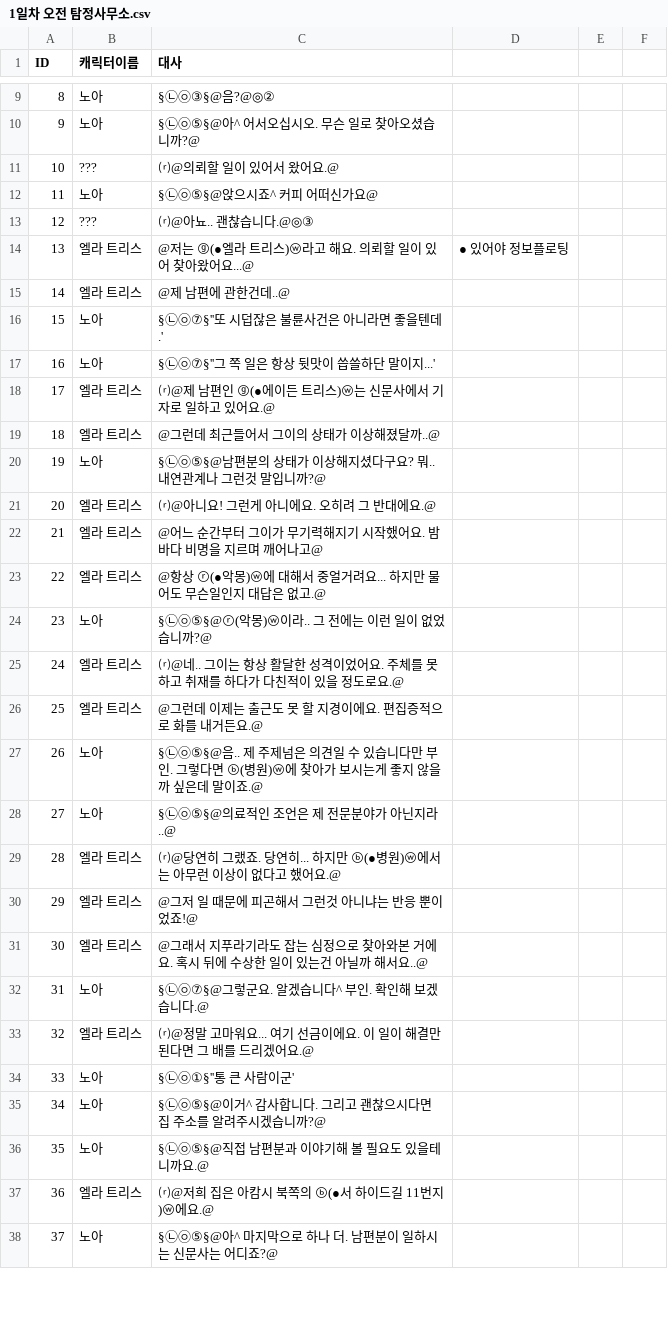
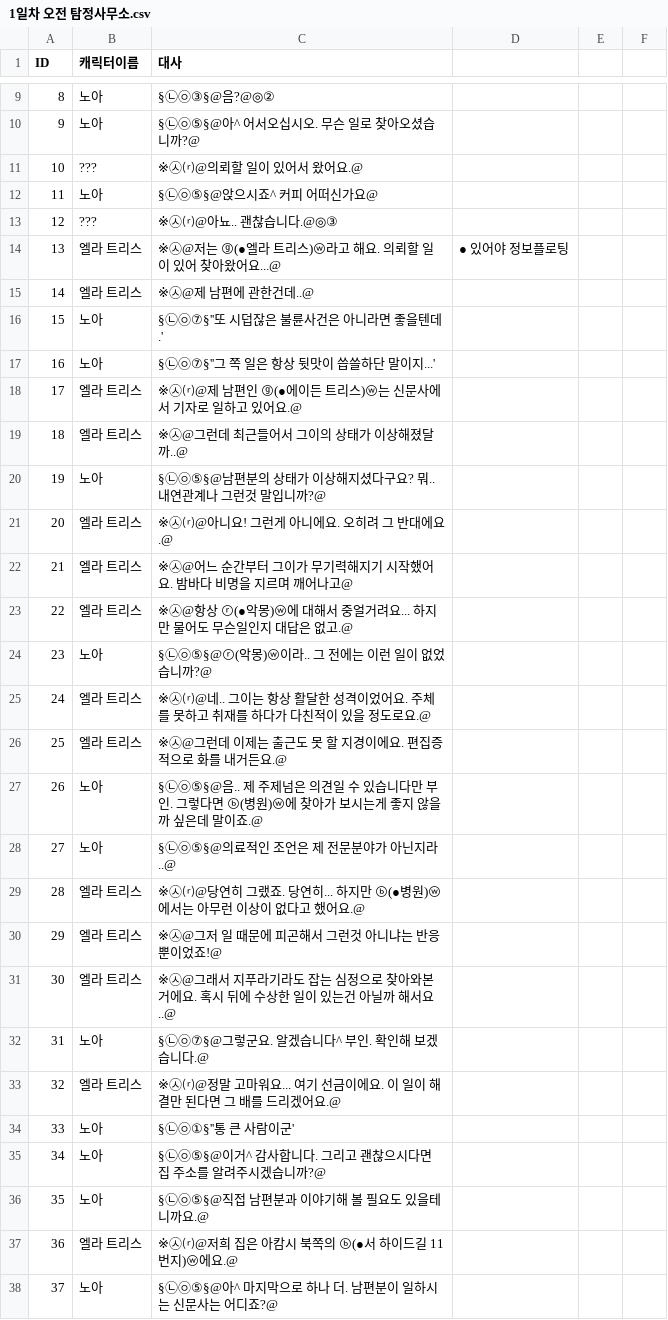
Before and after one commit to coolblue1853/PlamTurtle_Coc, a CSV file: A Shadow Over the Water/Assets/Asset/Resources/1일차 오전 탐정사무소.csv, drawn as a sheet; only a part is shown, gaps mark what is left out; the diff covers the shown part only.

```diff
--- a/A Shadow Over the Water/Assets/Asset/Resources/1일차 오전 탐정사무소.csv
+++ b/A Shadow Over the Water/Assets/Asset/Resources/1일차 오전 탐정사무소.csv
@@ -10,25 +10,25 @@ ID,캐릭터이름,대사,,,
 9,노아,§㉡㉧⑤§@아^ 어서오십시오. 무슨 일로 찾아오셨습니까?@,,,
-10,???,⒭@의뢰할 일이 있어서 왔어요.@,,,
+10,???,※㉦⒭@의뢰할 일이 있어서 왔어요.@,,,
 11,노아,§㉡㉧⑤§@앉으시죠^ 커피 어떠신가요@,,,
-12,???,⒭@아뇨.. 괜찮습니다.@◎③,,,
-13,엘라 트리스,@저는 ⓖ(●엘라 트리스)ⓦ라고 해요. 의뢰할 일이 있어 찾아왔어요...@,● 있어야 정보플로팅,,
-14,엘라 트리스,@제 남편에 관한건데..@,,,
+12,???,※㉦⒭@아뇨.. 괜찮습니다.@◎③,,,
+13,엘라 트리스,※㉦@저는 ⓖ(●엘라 트리스)ⓦ라고 해요. 의뢰할 일이 있어 찾아왔어요...@,● 있어야 정보플로팅,,
+14,엘라 트리스,※㉦@제 남편에 관한건데..@,,,
 15,노아,§㉡㉧⑦§''또 시덥잖은 불륜사건은 아니라면 좋을텐데.',,,
 16,노아,§㉡㉧⑦§''그 쪽 일은 항상 뒷맛이 씁쓸하단 말이지...',,,
-17,엘라 트리스,⒭@제 남편인 ⓖ(●에이든 트리스)ⓦ는 신문사에서 기자로 일하고 있어요.@,,,
-18,엘라 트리스,@그런데 최근들어서 그이의 상태가 이상해졌달까..@,,,
+17,엘라 트리스,※㉦⒭@제 남편인 ⓖ(●에이든 트리스)ⓦ는 신문사에서 기자로 일하고 있어요.@,,,
+18,엘라 트리스,※㉦@그런데 최근들어서 그이의 상태가 이상해졌달까..@,,,
 19,노아,§㉡㉧⑤§@남편분의 상태가 이상해지셨다구요? 뭐.. 내연관계나 그런것 말입니까?@,,,
-20,엘라 트리스,⒭@아니요! 그런게 아니에요. 오히려 그 반대에요.@,,,
-21,엘라 트리스,@어느 순간부터 그이가 무기력해지기 시작했어요.  밤바다 비명을 지르며 깨어나고@,,,
-22,엘라 트리스,@항상 ⓡ(●악몽)ⓦ에 대해서 중얼거려요... 하지만 물어도 무슨일인지 대답은 없고.@,,,
+20,엘라 트리스,※㉦⒭@아니요! 그런게 아니에요. 오히려 그 반대에요.@,,,
+21,엘라 트리스,※㉦@어느 순간부터 그이가 무기력해지기 시작했어요.  밤바다 비명을 지르며 깨어나고@,,,
+22,엘라 트리스,※㉦@항상 ⓡ(●악몽)ⓦ에 대해서 중얼거려요... 하지만 물어도 무슨일인지 대답은 없고.@,,,
 23,노아,§㉡㉧⑤§@ⓡ(악몽)ⓦ이라.. 그 전에는 이런 일이 없었습니까?@,,,
-24,엘라 트리스,⒭@네.. 그이는 항상 활달한 성격이었어요. 주체를 못하고 취재를 하다가 다친적이 있을 정도로요.@,,,
-25,엘라 트리스 ,@그런데 이제는 출근도 못 할 지경이에요. 편집증적으로 화를 내거든요.@,,,
+24,엘라 트리스,※㉦⒭@네.. 그이는 항상 활달한 성격이었어요. 주체를 못하고 취재를 하다가 다친적이 있을 정도로요.@,,,
+25,엘라 트리스 ,※㉦@그런데 이제는 출근도 못 할 지경이에요. 편집증적으로 화를 내거든요.@,,,
 26,노아,§㉡㉧⑤§@음.. 제 주제넘은 의견일 수 있습니다만 부인. 그렇다면 ⓑ(병원)ⓦ에 찾아가 보시는게 좋지 않을까 싶은데 말이죠.@,,,
 27,노아,§㉡㉧⑤§@의료적인 조언은 제 전문분야가 아닌지라..@,,,
-28,엘라 트리스,⒭@당연히 그랬죠. 당연히... 하지만 ⓑ(●병원)ⓦ에서는 아무런 이상이 없다고 했어요.@,,,
-29,엘라 트리스,@그저 일 때문에 피곤해서 그런것 아니냐는 반응 뿐이었죠!@,,,
-30,엘라 트리스,@그래서 지푸라기라도 잡는 심정으로 찾아와본 거에요. 혹시 뒤에 수상한 일이 있는건 아닐까 해서요..@,,,
+28,엘라 트리스,※㉦⒭@당연히 그랬죠. 당연히... 하지만 ⓑ(●병원)ⓦ에서는 아무런 이상이 없다고 했어요.@,,,
+29,엘라 트리스,※㉦@그저 일 때문에 피곤해서 그런것 아니냐는 반응 뿐이었죠!@,,,
+30,엘라 트리스,※㉦@그래서 지푸라기라도 잡는 심정으로 찾아와본 거에요. 혹시 뒤에 수상한 일이 있는건 아닐까 해서요..@,,,
 31,노아,§㉡㉧⑦§@그렇군요. 알겠습니다^ 부인. 확인해 보겠습니다.@,,,
-32,엘라 트리스,⒭@정말 고마워요... 여기 선금이에요. 이 일이 해결만 된다면 그 배를 드리겠어요.@,,,
+32,엘라 트리스,※㉦⒭@정말 고마워요... 여기 선금이에요. 이 일이 해결만 된다면 그 배를 드리겠어요.@,,,
 33,노아,§㉡㉧①§''통 큰 사람이군',,,
@@ -36,3 +36,3 @@ ID,캐릭터이름,대사,,,
 35,노아,§㉡㉧⑤§@직접 남편분과 이야기해 볼 필요도 있을테니까요.@,,,
-36,엘라 트리스,⒭@저희 집은 아캄시 북쪽의 ⓑ(●서 하이드길 11번지)ⓦ에요.@,,,
+36,엘라 트리스,※㉦⒭@저희 집은 아캄시 북쪽의 ⓑ(●서 하이드길 11번지)ⓦ에요.@,,,
 37,노아,§㉡㉧⑤§@아^ 마지막으로 하나 더. 남편분이 일하시는 신문사는 어디죠?@,,,
```
Also changed, not shown: 2 added rows and 4 edited cells elsewhere in this file, 6 other files.
